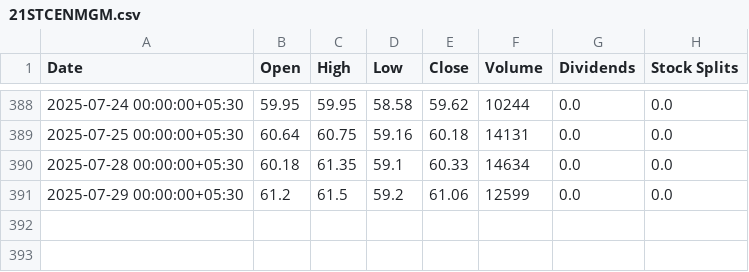
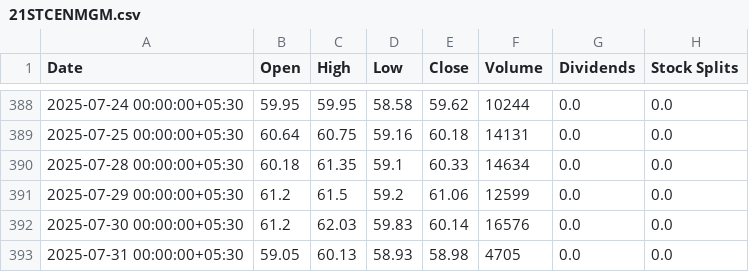
Before and after one commit to parthindia47/scan360, a CSV file: stock_charts/21STCENMGM.csv, drawn as a sheet; only a part is shown, gaps mark what is left out; the diff names each change by its address in the sheet, - before the commit and + after, or states it on an @@ line.

```diff
--- a/stock_charts/21STCENMGM.csv
+++ b/stock_charts/21STCENMGM.csv
+row 392: 2025-07-30 00:00:00+05:30 | 61.2 | 62.03 | 59.83 | 60.14 | 16576 | 0.0 | 0.0
+row 393: 2025-07-31 00:00:00+05:30 | 59.05 | 60.13 | 58.93 | 58.98 | 4705 | 0.0 | 0.0
```
Also changed, not shown: stock_charts/20MICRONS.csv, stock_charts/360ONE.csv, 8 other files.
